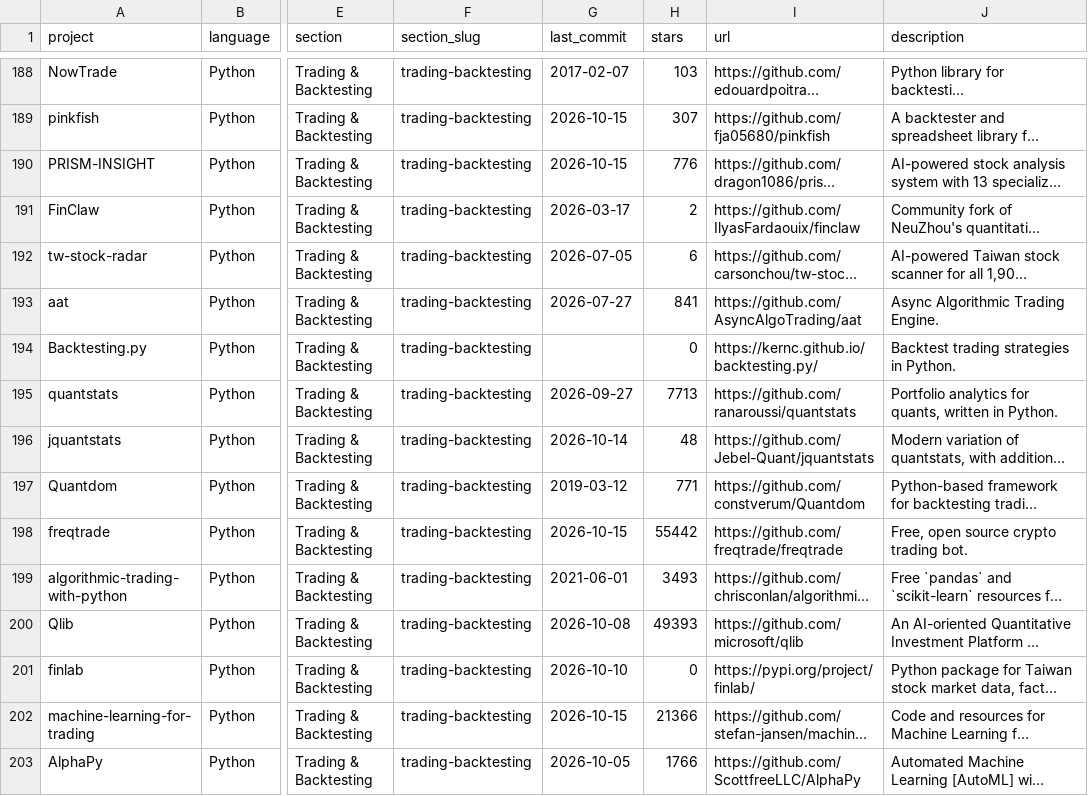
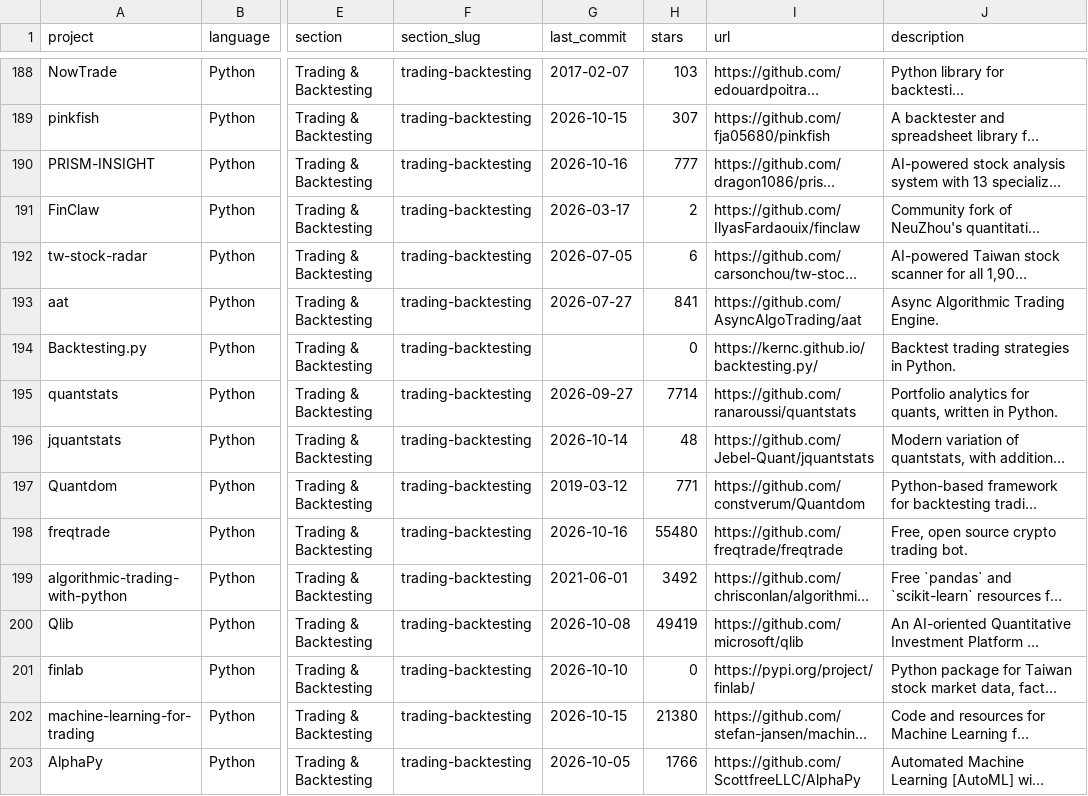
Before and after one commit to trippydao/awesome-quant, a CSV file: projects.csv, drawn as a sheet; only a part is shown, gaps mark what is left out; long unchanged cells end in …; the diff covers the shown part only; the diff names each change by its address in the sheet, - before the commit and + after, or states it on an @@ line.

```diff
--- a/projects.csv
+++ b/projects.csv
-G190 (last_commit): 2026-10-15
+G190 (last_commit): 2026-10-16
-H190 (stars): 776
+H190 (stars): 777
-H195 (stars): 7713
+H195 (stars): 7714
-G198 (last_commit): 2026-10-15
+G198 (last_commit): 2026-10-16
-H198 (stars): 55442
+H198 (stars): 55480
-H199 (stars): 3493
+H199 (stars): 3492
-H200 (stars): 49393
+H200 (stars): 49419
-H202 (stars): 21366
+H202 (stars): 21380
```
Also changed, not shown: 149 edited cells elsewhere in this file, 1 other file.
